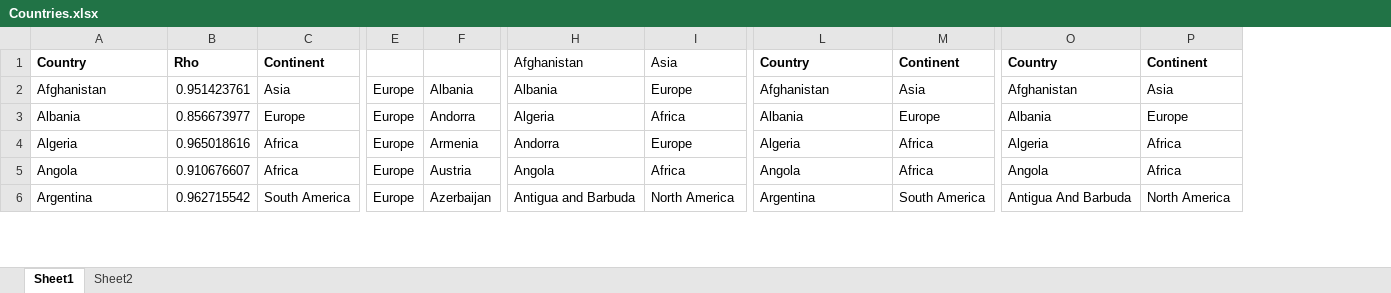
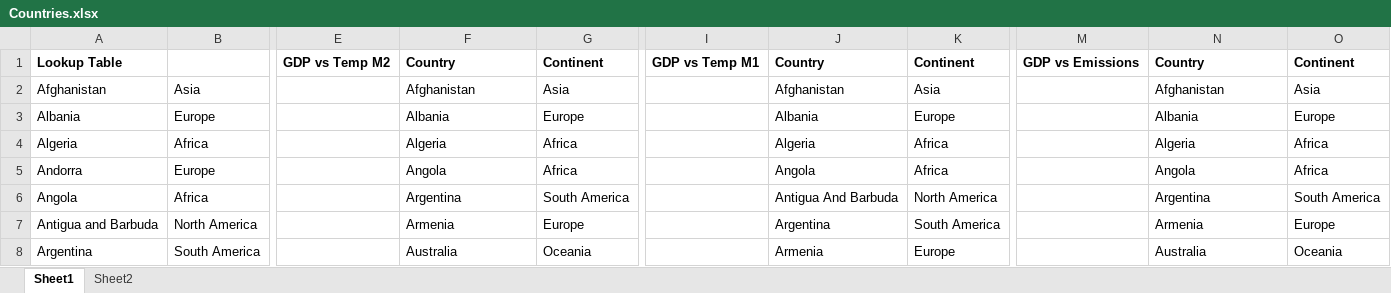
Before and after one commit to aadarshshaw/CS661-Project, an Excel workbook: Datasets/GDP/Countries.xlsx, sheet Sheet1, drawn as a sheet; only a part is shown, gaps mark what is left out; values as stored, in another font and other column widths than the file's, no borders; removed rows and columns are numbered as before the commit, all else as after; rows hold the shown columns only; the diff covers the shown part only; the diff names each change by its address in the sheet, - before the commit and + after, or states it on an @@ line.

Commit message:
Fix Continent naming

```diff
--- a/Datasets/GDP/Countries.xlsx (sheet Sheet1)
+++ b/Datasets/GDP/Countries.xlsx (sheet Sheet1)
-column B, rows 1-6: Rho | 0.951423761 | 0.856673977 | 0.965018616 | 0.910676607 | 0.962715542
-column E, rows 2-6: all Europe
-column F, rows 2-6: Albania | Andorra | Armenia | Austria | Azerbaijan
+column E, row 1: GDP vs Temp M2
+column I, row 1: GDP vs Temp M1
+column M, row 1: GDP vs Emissions
-A1: Country
+A1: Lookup Table
-B1: Continent
+B1: (empty)
-F1: Afghanistan
+F1: Country
-F1:G1 bold: off
+F1:G1 bold: on
-G1: Asia
+G1: Continent
-F2: Albania
+F2: Afghanistan
-G2: Europe
+G2: Asia
-F3: Algeria
+F3: Albania
-G3: Africa
+G3: Europe
-F4: Andorra
+F4: Algeria
-G4: Europe
+G4: Africa
+row 5: Andorra | Europe |  | Angola | Africa |  | Angola | Africa |  | Angola | Africa
-F6: Angola
+F6: Argentina
-G6: Africa
+G6: South America
-J6: Angola
+J6: Antigua And Barbuda
-K6: Africa
+K6: North America
-N6: Angola
+N6: Argentina
-O6: Africa
+O6: South America
+row 7: Antigua and Barbuda | North America |  | Armenia | Europe |  | Argentina | South America |  | Armenia | Europe
-F8: Antigua and Barbuda
+F8: Australia
-G8: North America
+G8: Oceania
-J8: Argentina
+J8: Armenia
-K8: South America
+K8: Europe
-N8: Antigua And Barbuda
+N8: Australia
-O8: North America
+O8: Oceania
```
Also changed, not shown: 40 added rows, 38 removed rows, 1 removed column and 821 edited cells elsewhere in this sheet, formulas that keep their value, Datasets/GDP/Correlation - Emissions vs GDP.xlsx, Datasets/GDP/Correlation - GDP vs Temp.xlsx, 3 other files.
